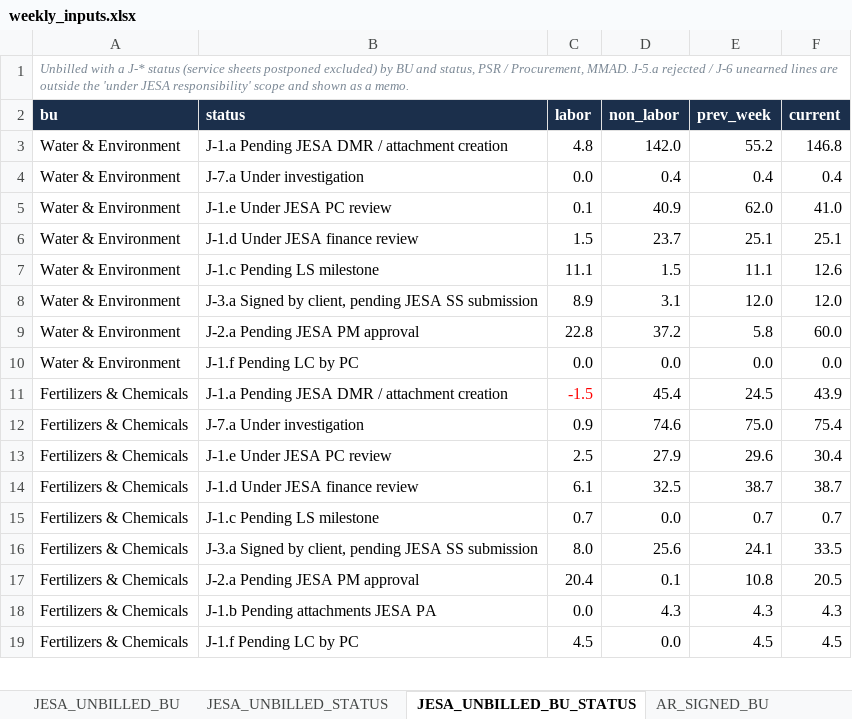
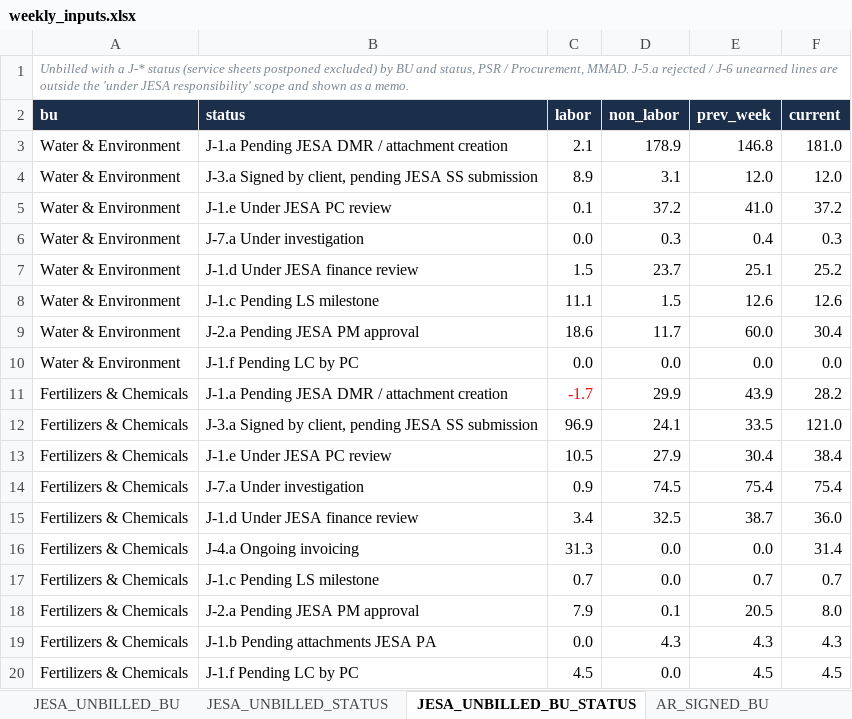
Before and after one commit to cherkaouihassan-art/Skills-Repo, an Excel workbook: weekly-ar-cash-deck/inputs/weekly_inputs.xlsx, sheet JESA_UNBILLED_BU_STATUS, drawn as a sheet; only a part is shown; values as stored, in another font and other column widths than the file's, no borders; removed rows and columns are numbered as before the commit, all else as after; the diff covers the shown part only; the diff names each change by its address in the sheet, - before the commit and + after, or states it on an @@ line.

```diff
--- a/weekly-ar-cash-deck/inputs/weekly_inputs.xlsx (sheet JESA_UNBILLED_BU_STATUS)
+++ b/weekly-ar-cash-deck/inputs/weekly_inputs.xlsx (sheet JESA_UNBILLED_BU_STATUS)
-C3 (labor): 4.8
+C3 (labor): 2.1
-D3 (non_labor): 142.0
+D3 (non_labor): 178.9
-E3 (prev_week): 55.2
+E3 (prev_week): 146.8
-F3 (current): 146.8
+F3 (current): 181.0
-row 4: Water & Environment | J-7.a Under investigation | 0.0 | 0.4 | 0.4 | 0.4
-row 5: Water & Environment | J-1.e Under JESA PC review | 0.1 | 40.9 | 62.0 | 41.0
-row 6: Water & Environment | J-1.d Under JESA finance review | 1.5 | 23.7 | 25.1 | 25.1
-row 7: Water & Environment | J-1.c Pending LS milestone | 11.1 | 1.5 | 11.1 | 12.6
-B5 (status): J-2.a Pending JESA PM approval
+B5 (status): J-1.e Under JESA PC review
-C5 (labor): 22.8
+C5 (labor): 0.1
-E5 (prev_week): 5.8
+E5 (prev_week): 41.0
-F5 (current): 60.0
+F5 (current): 37.2
+row 6: Water & Environment | J-7.a Under investigation | 0.0 | 0.3 | 0.4 | 0.3
+row 7: Water & Environment | J-1.d Under JESA finance review | 1.5 | 23.7 | 25.1 | 25.2
+row 8: Water & Environment | J-1.c Pending LS milestone | 11.1 | 1.5 | 12.6 | 12.6
+row 9: Water & Environment | J-2.a Pending JESA PM approval | 18.6 | 11.7 | 60.0 | 30.4
-C11 (labor): -1.5
+C11 (labor): -1.7
-D11 (non_labor): 45.4
+D11 (non_labor): 29.9
-E11 (prev_week): 24.5
+E11 (prev_week): 43.9
-F11 (current): 43.9
+F11 (current): 28.2
+row 12: Fertilizers & Chemicals | J-3.a Signed by client, pending JESA SS submission | 96.9 | 24.1 | 33.5 | 121.0
+row 13: Fertilizers & Chemicals | J-1.e Under JESA PC review | 10.5 | 27.9 | 30.4 | 38.4
-D14 (non_labor): 74.6
+D14 (non_labor): 74.5
-E14 (prev_week): 75.0
+E14 (prev_week): 75.4
-row 13: Fertilizers & Chemicals | J-1.e Under JESA PC review | 2.5 | 27.9 | 29.6 | 30.4
-C15 (labor): 6.1
+C15 (labor): 3.4
-F15 (current): 38.7
+F15 (current): 36.0
+row 16: Fertilizers & Chemicals | J-4.a Ongoing invoicing | 31.3 | 0.0 | 0.0 | 31.4
-row 16: Fertilizers & Chemicals | J-3.a Signed by client, pending JESA SS submission | 8.0 | 25.6 | 24.1 | 33.5
-C18 (labor): 20.4
+C18 (labor): 7.9
-E18 (prev_week): 10.8
+E18 (prev_week): 20.5
-F18 (current): 20.5
+F18 (current): 8.0
```
Also changed, not shown: 7 added rows, 11 removed rows, 2 moved rows, 58 edited cells and cell formats elsewhere in this sheet, sheet AR_BU_DETAIL, sheet AR_BU_PROJECTS, sheet AR_SIGNED_PROJECT_STATUS, sheet AR_SIGNED_BU, sheet AR_UNBILLED_STATUS, sheet AR_SIGNED_STATUS, 28 more sheets, 5 other files.
